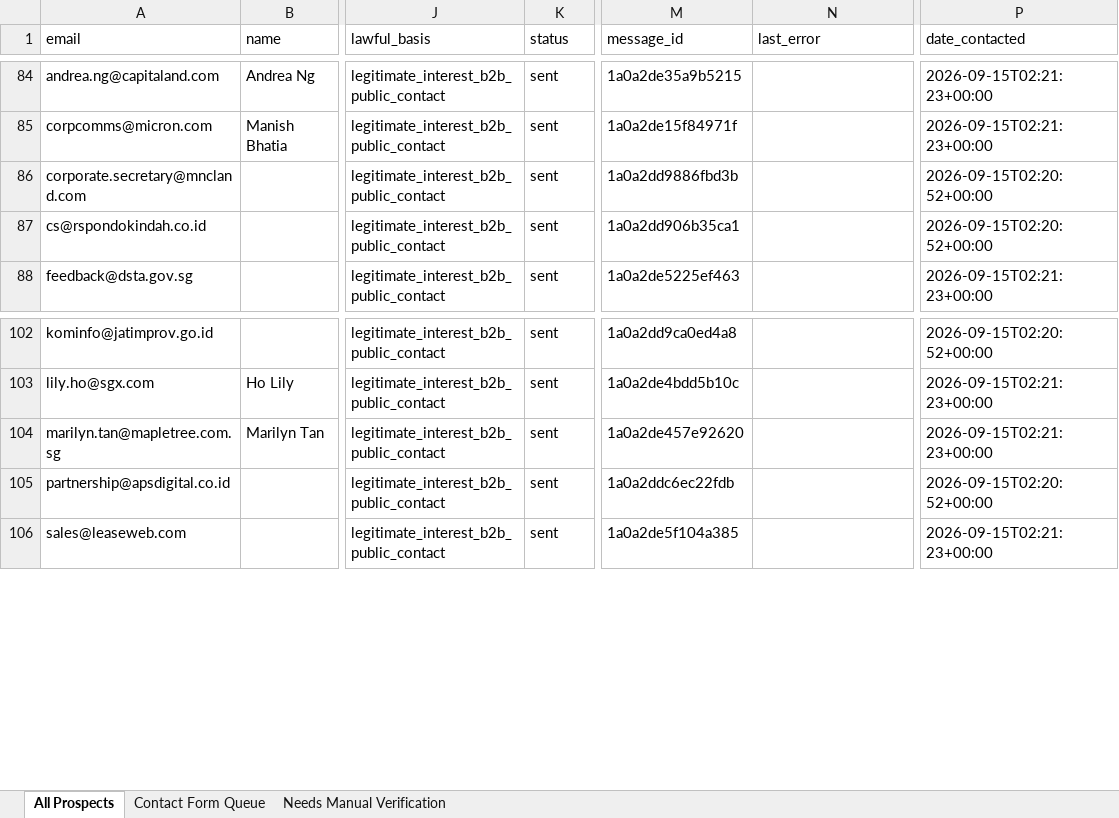
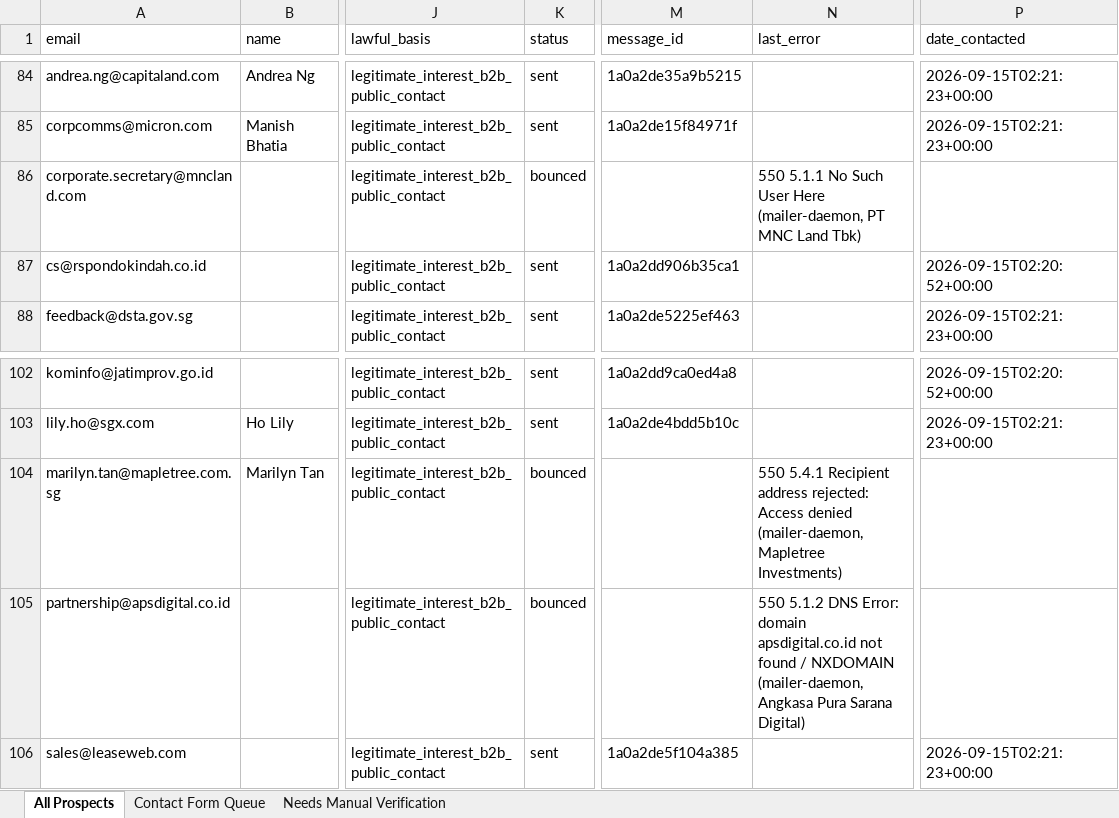
Before and after one commit to alotaibiabdullah836-png/Borealis-Outreach, an Excel workbook: data/crm_database_full.xlsx, sheet All Prospects, drawn as a sheet; only a part is shown, gaps mark what is left out; values as stored, in another font and other column widths than the file's, no borders; the diff names each change by its address in the sheet, - before the commit and + after, or states it on an @@ line.

```diff
--- a/data/crm_database_full.xlsx (sheet All Prospects)
+++ b/data/crm_database_full.xlsx (sheet All Prospects)
-K86 (status): sent
+K86 (status): bounced
-M86 (message_id): 1a0a2dd9886fbd3b
+M86 (message_id): (empty)
-N86 (last_error): (empty)
+N86 (last_error): 550 5.1.1 No Such User Here (mailer-daemon, PT MNC Land Tbk)
-P86 (date_contacted): 2026-09-15T02:20:52+00:00
+P86 (date_contacted): (empty)
-K104:K105 (status): sent
+K104:K105 (status): bounced
-M104 (message_id): 1a0a2de457e92620
+M104 (message_id): (empty)
-N104 (last_error): (empty)
+N104 (last_error): 550 5.4.1 Recipient address rejected: Access denied (mailer-daemon, Mapletree Investments)
-P104 (date_contacted): 2026-09-15T02:21:23+00:00
+P104 (date_contacted): (empty)
-M105 (message_id): 1a0a2ddc6ec22fdb
+M105 (message_id): (empty)
-N105 (last_error): (empty)
+N105 (last_error): 550 5.1.2 DNS Error: domain apsdigital.co.id not found / NXDOMAIN (mailer-daemon, Angkasa Pura Sarana Digital)
-P105 (date_contacted): 2026-09-15T02:20:52+00:00
+P105 (date_contacted): (empty)
```
Also changed, not shown: sheet Contact Form Queue, data/crm_database.xlsx, 6 other files.
